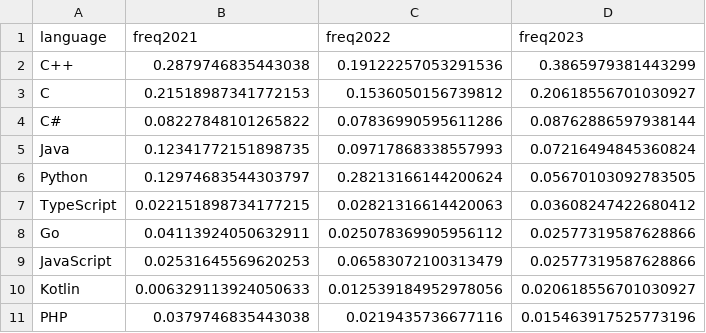
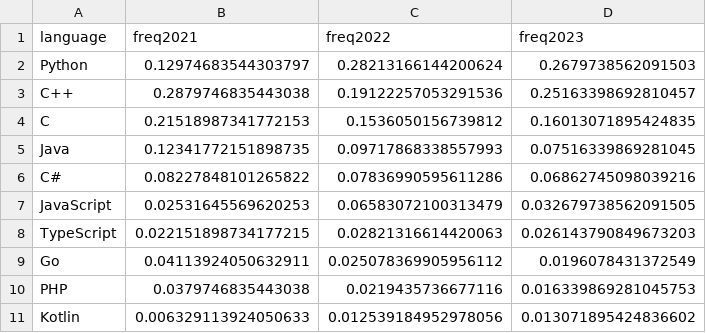
Before and after one commit to rssh/dou_pl_questionare, a CSV file: 2024_01/NowLanguagePlatformEmbedded.csv, drawn as a sheet.

Commit message:
regenerate Embedded and IOS data

```diff
--- a/2024_01/NowLanguagePlatformEmbedded.csv
+++ b/2024_01/NowLanguagePlatformEmbedded.csv
@@ -1,11 +1,11 @@
 language,freq2021,freq2022,freq2023
-C++,0.2879746835443038,0.19122257053291536,0.3865979381443299
-C,0.21518987341772153,0.1536050156739812,0.20618556701030927
-C#,0.08227848101265822,0.07836990595611286,0.08762886597938144
-Java,0.12341772151898735,0.09717868338557993,0.07216494845360824
-Python,0.12974683544303797,0.28213166144200624,0.05670103092783505
-TypeScript,0.022151898734177215,0.02821316614420063,0.03608247422680412
-Go,0.04113924050632911,0.025078369905956112,0.02577319587628866
-JavaScript,0.02531645569620253,0.06583072100313479,0.02577319587628866
-Kotlin,0.006329113924050633,0.012539184952978056,0.020618556701030927
-PHP,0.0379746835443038,0.0219435736677116,0.015463917525773196
+Python,0.12974683544303797,0.28213166144200624,0.2679738562091503
+C++,0.2879746835443038,0.19122257053291536,0.25163398692810457
+C,0.21518987341772153,0.1536050156739812,0.16013071895424835
+Java,0.12341772151898735,0.09717868338557993,0.07516339869281045
+C#,0.08227848101265822,0.07836990595611286,0.06862745098039216
+JavaScript,0.02531645569620253,0.06583072100313479,0.032679738562091505
+TypeScript,0.022151898734177215,0.02821316614420063,0.026143790849673203
+Go,0.04113924050632911,0.025078369905956112,0.0196078431372549
+PHP,0.0379746835443038,0.0219435736677116,0.016339869281045753
+Kotlin,0.006329113924050633,0.012539184952978056,0.013071895424836602
```
Also changed, not shown: 2024_01/NowLanguagePlatformMobileIOS.csv, 1 other file.
